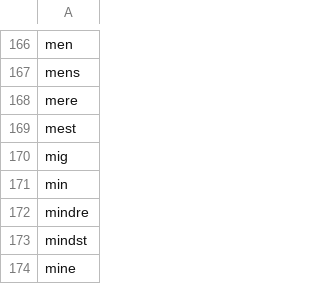
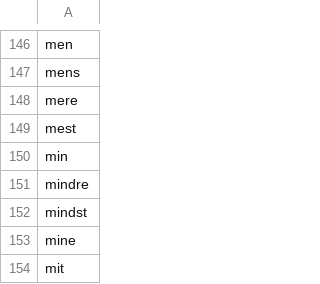
Before and after one commit to Warbers/OAI-AI, a CSV file: StopWords.csv, drawn as a sheet; only a part is shown, gaps mark what is left out; the shorter side is filled out with more unchanged rows; the diff covers the shown part only; the diff names each change by its address in the sheet, - before the commit and + after, or states it on an @@ line.

```diff
--- a/StopWords.csv
+++ b/StopWords.csv
-row 170: mig
```
Also changed, not shown: 20 removed rows elsewhere in this file.
